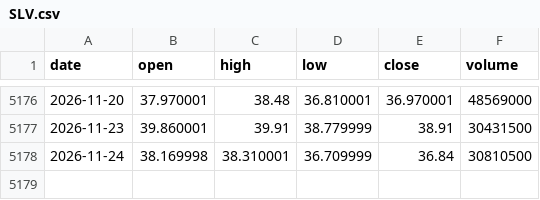
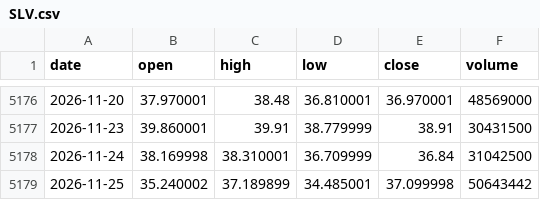
Before and after one commit to Alejandroacpt/trading-agents, a CSV file: data/commodities/SLV.csv, drawn as a sheet; only a part is shown, gaps mark what is left out.

```diff
--- a/data/commodities/SLV.csv
+++ b/data/commodities/SLV.csv
@@ -5177,2 +5177,3 @@ date,open,high,low,close,volume
 2026-11-23,39.860001,39.91,38.779999,38.91,30431500
-2026-11-24,38.169998,38.310001,36.709999,36.84,30810500
+2026-11-24,38.169998,38.310001,36.709999,36.84,31042500
+2026-11-25,35.240002,37.189899,34.485001,37.099998,50643442
```
Also changed, not shown: data/bonds/TLT.csv, data/commodities/GLD.csv, 21 other files.
